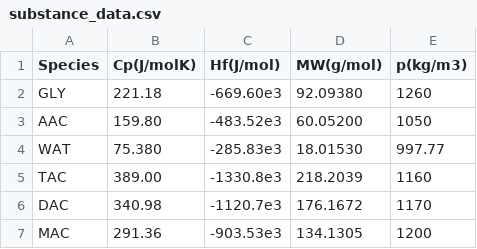
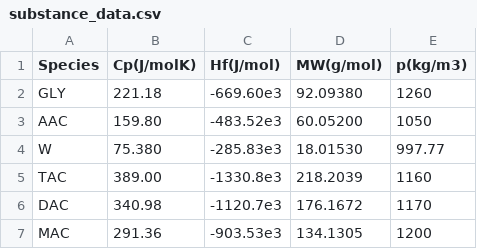
Before and after one commit to samsal2/irq, a CSV file: res/substance_data.csv, drawn as a sheet.

```diff
--- a/res/substance_data.csv
+++ b/res/substance_data.csv
@@ -3,3 +3,3 @@ GLY,221.18,-669.60e3,92.09380,1260
 AAC,159.80,-483.52e3,60.05200,1050
-WAT,75.380,-285.83e3,18.01530,997.77
+W,75.380,-285.83e3,18.01530,997.77
 TAC,389.00,-1330.8e3,218.2039,1160
```
Also changed, not shown: 2 other files.
